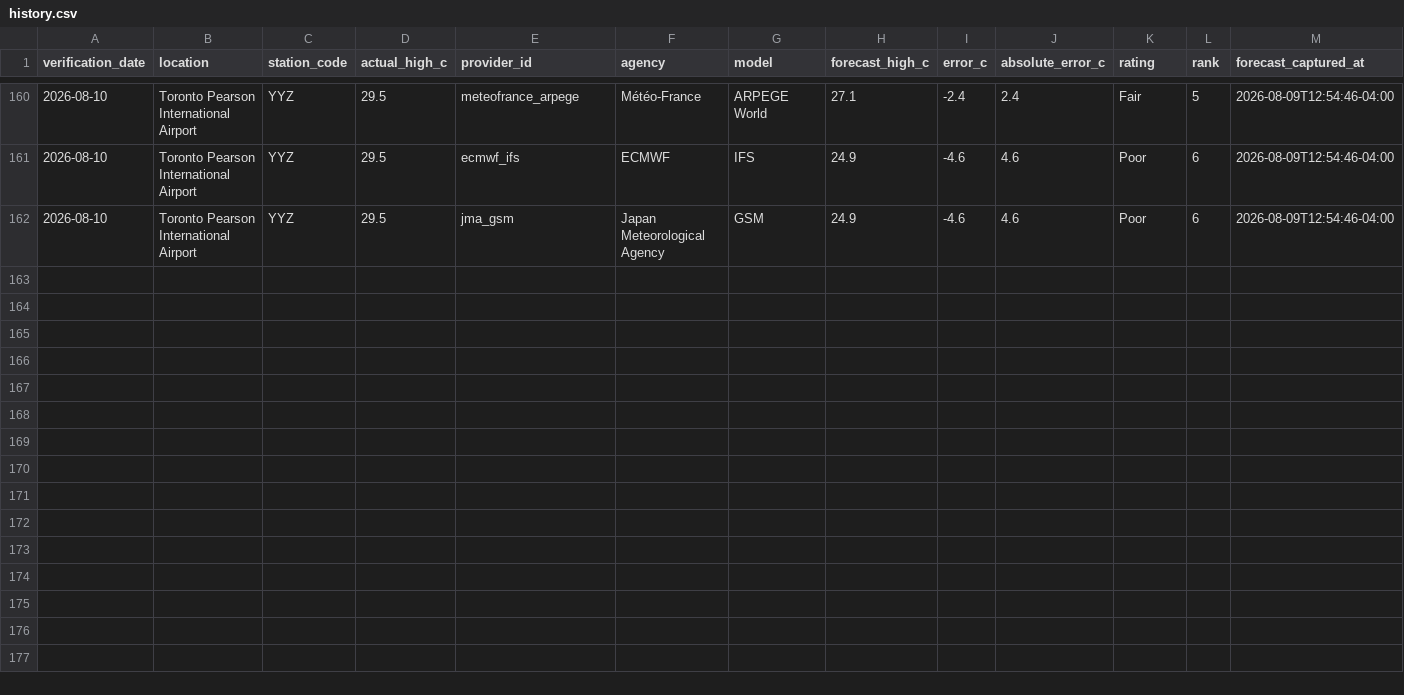
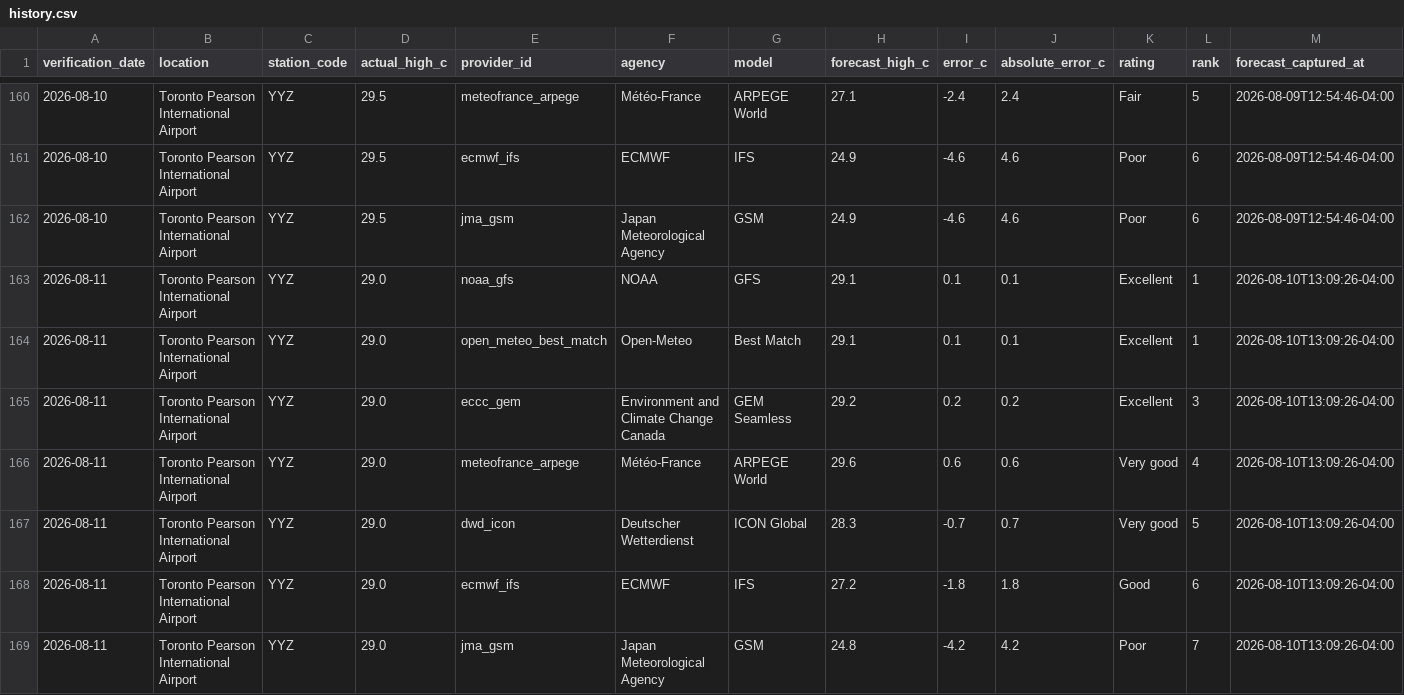
Before and after one commit to wadeszilagyi23-cell/ForecastRank, a CSV file: data/history.csv, drawn as a sheet; only a part is shown, gaps mark what is left out; rows hold the shown columns only; the diff names each change by its address in the sheet, - before the commit and + after, or states it on an @@ line.

```diff
--- a/data/history.csv
+++ b/data/history.csv
+row 163: 2026-08-11 | Toronto Pearson International Airport | YYZ | 29.0 | noaa_gfs | NOAA | GFS | 29.1 | 0.1 | 0.1 | Excellent | 1 | 2026-08-10T13:09:26-04:00
+row 164: 2026-08-11 | Toronto Pearson International Airport | YYZ | 29.0 | open_meteo_best_match | Open-Meteo | Best Match | 29.1 | 0.1 | 0.1 | Excellent | 1 | 2026-08-10T13:09:26-04:00
+row 165: 2026-08-11 | Toronto Pearson International Airport | YYZ | 29.0 | eccc_gem | Environment and Climate Change Canada | GEM Seamless | 29.2 | 0.2 | 0.2 | Excellent | 3 | 2026-08-10T13:09:26-04:00
+row 166: 2026-08-11 | Toronto Pearson International Airport | YYZ | 29.0 | meteofrance_arpege | Météo-France | ARPEGE World | 29.6 | 0.6 | 0.6 | Very good | 4 | 2026-08-10T13:09:26-04:00
+row 167: 2026-08-11 | Toronto Pearson International Airport | YYZ | 29.0 | dwd_icon | Deutscher Wetterdienst | ICON Global | 28.3 | -0.7 | 0.7 | Very good | 5 | 2026-08-10T13:09:26-04:00
+row 168: 2026-08-11 | Toronto Pearson International Airport | YYZ | 29.0 | ecmwf_ifs | ECMWF | IFS | 27.2 | -1.8 | 1.8 | Good | 6 | 2026-08-10T13:09:26-04:00
+row 169: 2026-08-11 | Toronto Pearson International Airport | YYZ | 29.0 | jma_gsm | Japan Meteorological Agency | GSM | 24.8 | -4.2 | 4.2 | Poor | 7 | 2026-08-10T13:09:26-04:00
```
Also changed, not shown: 3 other files.
